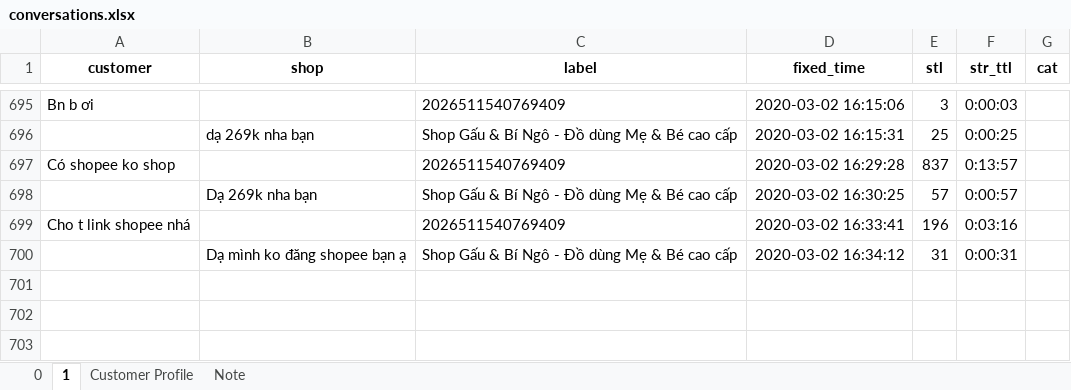
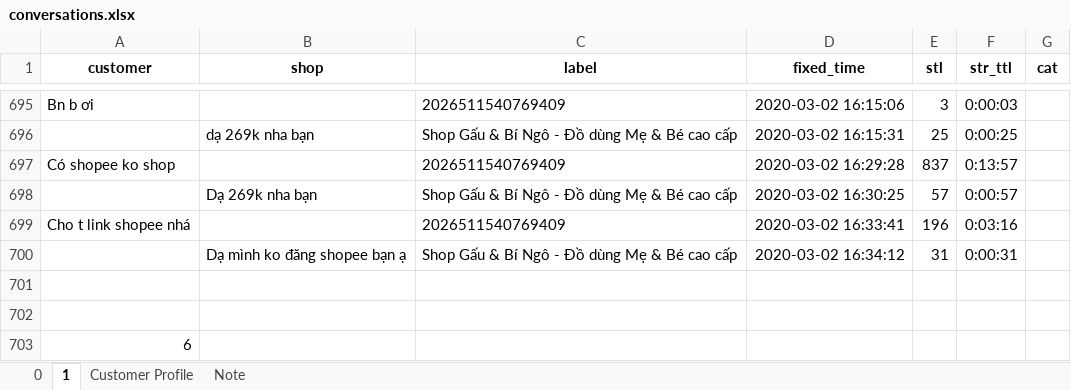
Before and after one commit to dukeantt/data-convesations-test, an Excel workbook: conversations.xlsx, sheet 1, drawn as a sheet; only a part is shown, gaps mark what is left out; values as stored, in another font and other column widths than the file's, no borders; the diff names each change by its address in the sheet, - before the commit and + after, or states it on an @@ line.

```diff
--- a/conversations.xlsx (sheet 1)
+++ b/conversations.xlsx (sheet 1)
+row 701: (empty)
+row 702: (empty)
+row 703: 6
```
Also changed, not shown: 2 other files.
